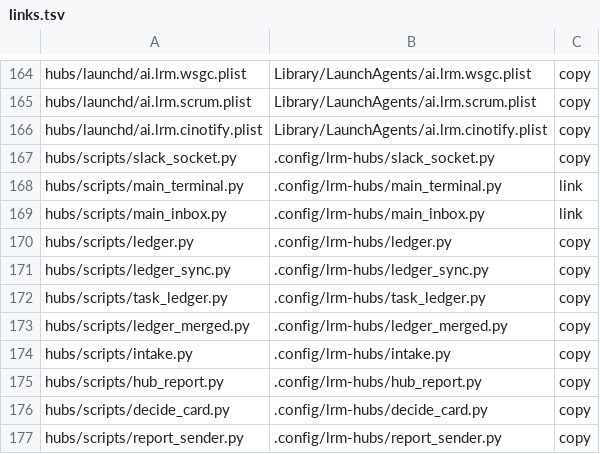
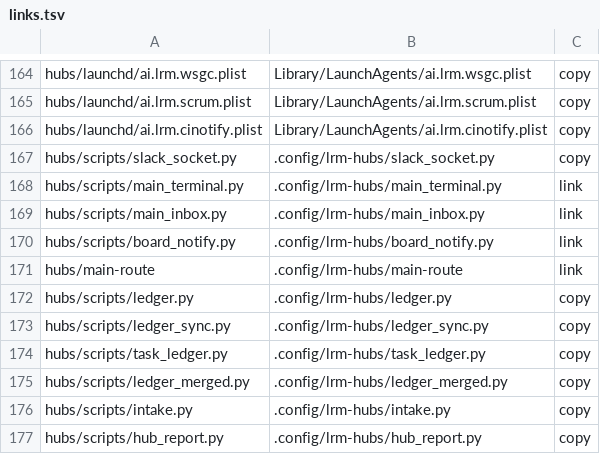
Before and after one commit to cocodding0723/claude-config, a TSV file: links.tsv, drawn as a sheet; only a part is shown, gaps mark what is left out; the shorter side is filled out with more unchanged rows.

```diff
--- a/links.tsv
+++ b/links.tsv
@@ -169,2 +169,4 @@ hubs/scripts/main_terminal.py	.config/lrm-hubs/main_terminal.py	link
 hubs/scripts/main_inbox.py	.config/lrm-hubs/main_inbox.py	link
+hubs/scripts/board_notify.py	.config/lrm-hubs/board_notify.py	link
+hubs/main-route	.config/lrm-hubs/main-route	link
 hubs/scripts/ledger.py	.config/lrm-hubs/ledger.py	copy
```
Also changed, not shown: 9 other files.
